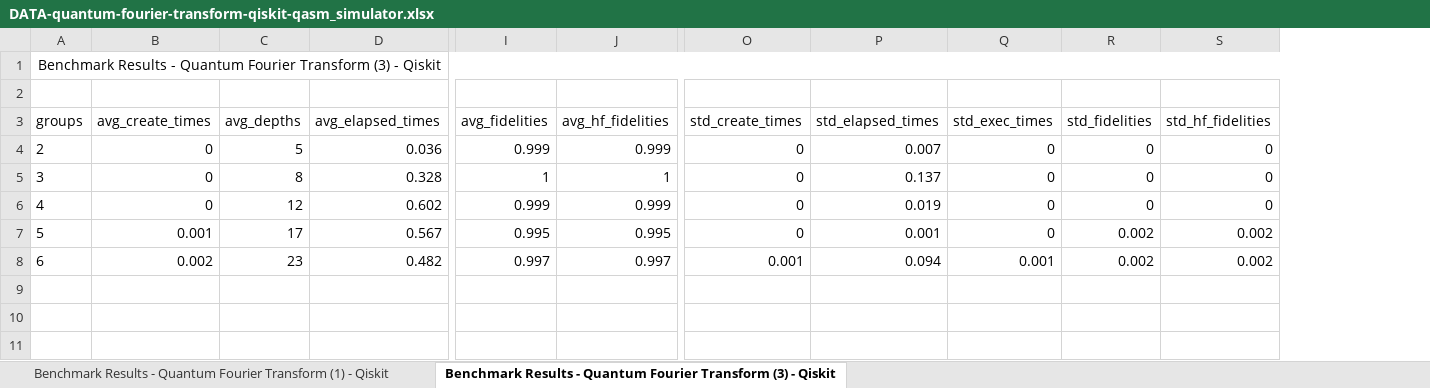
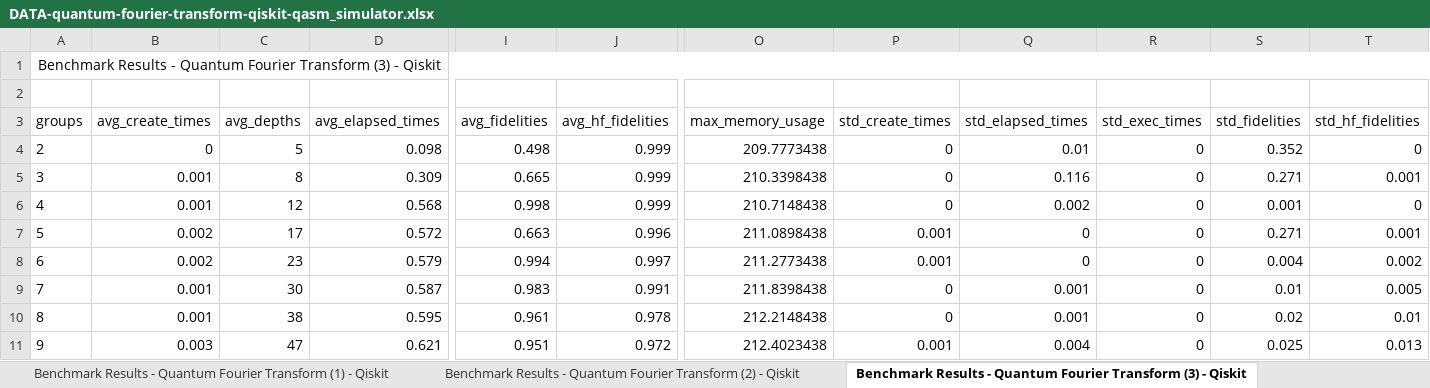
Before and after one commit to GIRISHBELANI/Quantum_Computing_Benchmarks, an Excel workbook: qc-app-oriented-benchmarks/json files converted to .xlsx files/DATA-quantum-fourier-transform-qiskit-qasm_simulator.xlsx, sheet Benchmark Results - Quantum Fourier Transform (3) - Qiskit, drawn as a sheet; only a part is shown, gaps mark what is left out; values as stored, in another font and other column widths than the file's, no borders; addresses are those after the commit; rows hold the shown columns only; the diff covers the shown part only; the diff names each change by its address in the sheet, - before the commit and + after, or states it on an @@ line.

```diff
--- a/qc-app-oriented-benchmarks/json files converted to .xlsx files/DATA-quantum-fourier-transform-qiskit-qasm_simulator.xlsx (sheet Benchmark Results - Quantum Fourier Transform (3) - Qiskit)
+++ b/qc-app-oriented-benchmarks/json files converted to .xlsx files/DATA-quantum-fourier-transform-qiskit-qasm_simulator.xlsx (sheet Benchmark Results - Quantum Fourier Transform (3) - Qiskit)
+sheet tab: Benchmark Results - Quantum Fourier Transform (2) - Qiskit
+column O (max_memory_usage), rows 4-8: 209.7773438 | 210.3398438 | 210.7148438 | 211.0898438 | 211.2773438
-D4 (avg_elapsed_times): 0.036
+D4 (avg_elapsed_times): 0.098
-I4 (avg_fidelities): 0.999
+I4 (avg_fidelities): 0.498
-Q4 (std_elapsed_times): 0.007
+Q4 (std_elapsed_times): 0.01
-S4 (std_fidelities): 0
+S4 (std_fidelities): 0.352
-B5:B6 (avg_create_times): 0
+B5:B6 (avg_create_times): 0.001
-D5 (avg_elapsed_times): 0.328
+D5 (avg_elapsed_times): 0.309
-I5 (avg_fidelities): 1
+I5 (avg_fidelities): 0.665
-J5 (avg_hf_fidelities): 1
+J5 (avg_hf_fidelities): 0.999
-Q5 (std_elapsed_times): 0.137
+Q5 (std_elapsed_times): 0.116
-S5 (std_fidelities): 0
+S5 (std_fidelities): 0.271
-T5 (std_hf_fidelities): 0
+T5 (std_hf_fidelities): 0.001
-D6 (avg_elapsed_times): 0.602
+D6 (avg_elapsed_times): 0.568
-I6 (avg_fidelities): 0.999
+I6 (avg_fidelities): 0.998
-Q6 (std_elapsed_times): 0.019
+Q6 (std_elapsed_times): 0.002
-S6 (std_fidelities): 0
+S6 (std_fidelities): 0.001
-B7 (avg_create_times): 0.001
+B7 (avg_create_times): 0.002
-D7 (avg_elapsed_times): 0.567
+D7 (avg_elapsed_times): 0.572
-I7 (avg_fidelities): 0.995
+I7 (avg_fidelities): 0.663
-J7 (avg_hf_fidelities): 0.995
+J7 (avg_hf_fidelities): 0.996
-P7 (std_create_times): 0
+P7 (std_create_times): 0.001
-Q7 (std_elapsed_times): 0.001
+Q7 (std_elapsed_times): 0
-S7 (std_fidelities): 0.002
+S7 (std_fidelities): 0.271
-T7 (std_hf_fidelities): 0.002
+T7 (std_hf_fidelities): 0.001
-D8 (avg_elapsed_times): 0.482
+D8 (avg_elapsed_times): 0.579
-I8 (avg_fidelities): 0.997
+I8 (avg_fidelities): 0.994
-Q8 (std_elapsed_times): 0.094
+Q8 (std_elapsed_times): 0
-R8 (std_exec_times): 0.001
+R8 (std_exec_times): 0
-S8 (std_fidelities): 0.002
+S8 (std_fidelities): 0.004
+row 9: 7 | 0.001 | 30 | 0.587 | 0.983 | 0.991 | 211.8398438 | 0 | 0.001 | 0 | 0.01 | 0.005
+row 10: 8 | 0.001 | 38 | 0.595 | 0.961 | 0.978 | 212.2148438 | 0 | 0.001 | 0 | 0.02 | 0.01
+row 11: 9 | 0.003 | 47 | 0.621 | 0.951 | 0.972 | 212.4023438 | 0.001 | 0.004 | 0 | 0.025 | 0.013
```
Also changed, not shown: 22 added rows elsewhere in this sheet, 2 other files.
